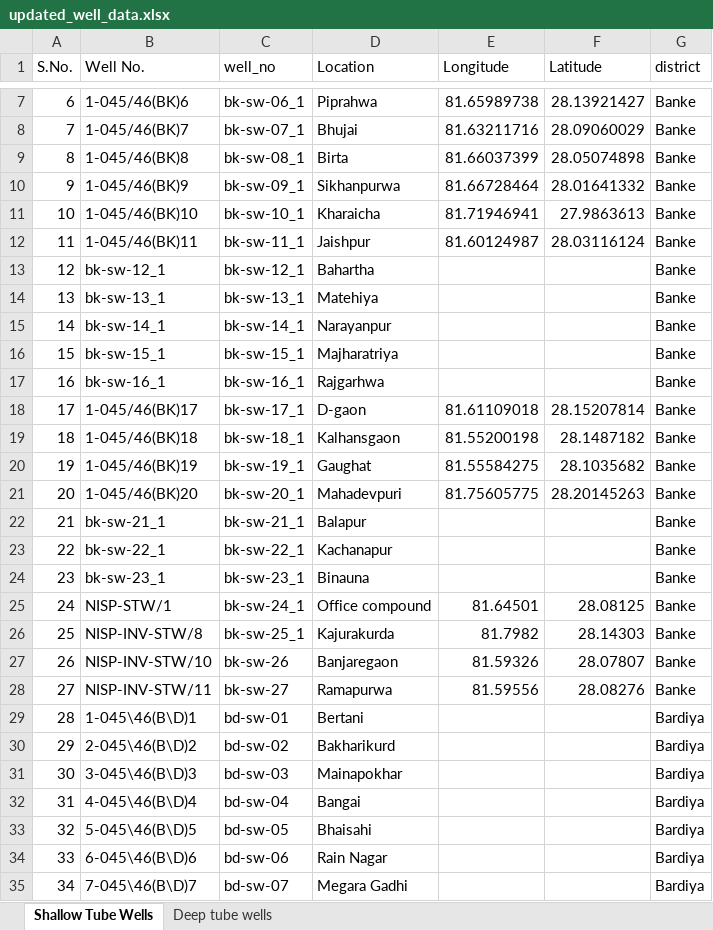
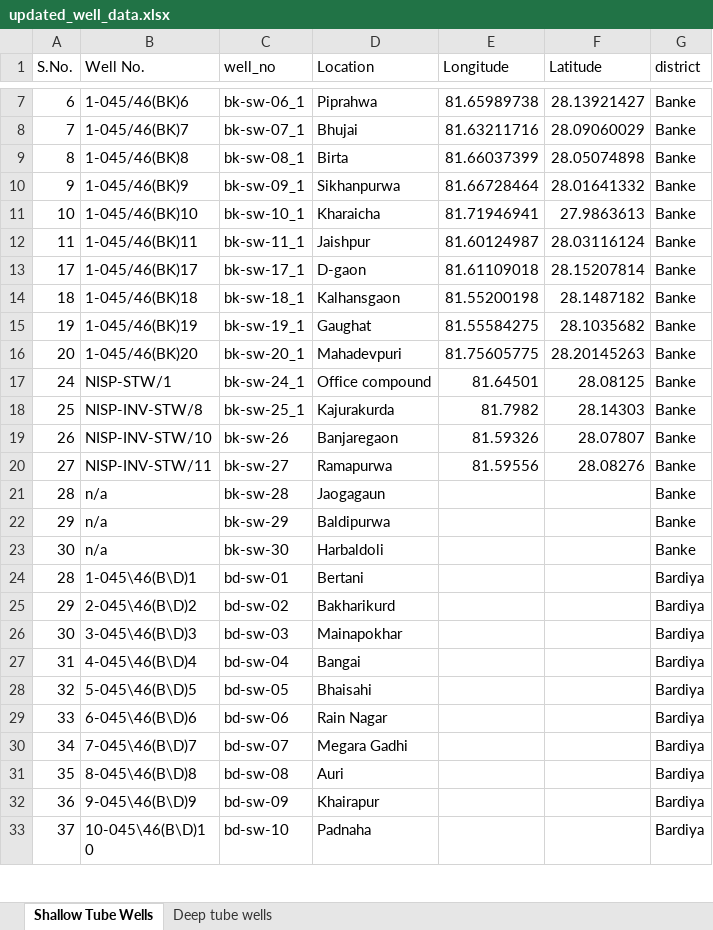
Before and after one commit to Saralkarki/groundwater_monitoring, an Excel workbook: data/preloaded_data/updated_well_data.xlsx, sheet Shallow Tube Wells, drawn as a sheet; only a part is shown, gaps mark what is left out; the shorter side is filled out with more unchanged rows; values as stored, in another font and other column widths than the file's, no borders; removed rows and columns are numbered as before the commit, all else as after; the diff names each change by its address in the sheet, - before the commit and + after, or states it on an @@ line.

```diff
--- a/data/preloaded_data/updated_well_data.xlsx (sheet Shallow Tube Wells)
+++ b/data/preloaded_data/updated_well_data.xlsx (sheet Shallow Tube Wells)
-row 13: 12 | bk-sw-12_1 | bk-sw-12_1 | Bahartha |  |  | Banke
-row 14: 13 | bk-sw-13_1 | bk-sw-13_1 | Matehiya |  |  | Banke
-row 15: 14 | bk-sw-14_1 | bk-sw-14_1 | Narayanpur |  |  | Banke
-row 16: 15 | bk-sw-15_1 | bk-sw-15_1 | Majharatriya |  |  | Banke
-row 17: 16 | bk-sw-16_1 | bk-sw-16_1 | Rajgarhwa |  |  | Banke
-row 22: 21 | bk-sw-21_1 | bk-sw-21_1 | Balapur |  |  | Banke
-row 23: 22 | bk-sw-22_1 | bk-sw-22_1 | Kachanapur |  |  | Banke
-row 24: 23 | bk-sw-23_1 | bk-sw-23_1 | Binauna |  |  | Banke
+row 21: 28 | n/a | bk-sw-28 | Jaogagaun |  |  | Banke
+row 22: 29 | n/a | bk-sw-29 | Baldipurwa |  |  | Banke
+row 23: 30 | n/a | bk-sw-30 | Harbaldoli |  |  | Banke
```
Also changed, not shown: 17 other files.
